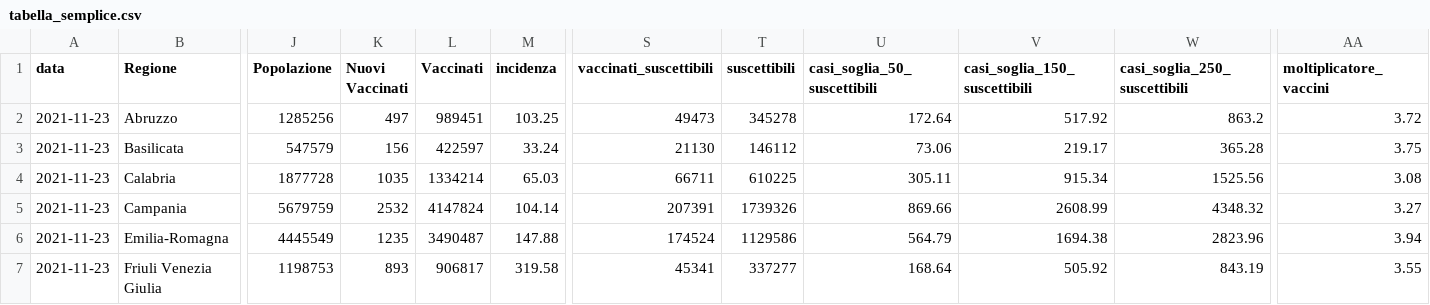
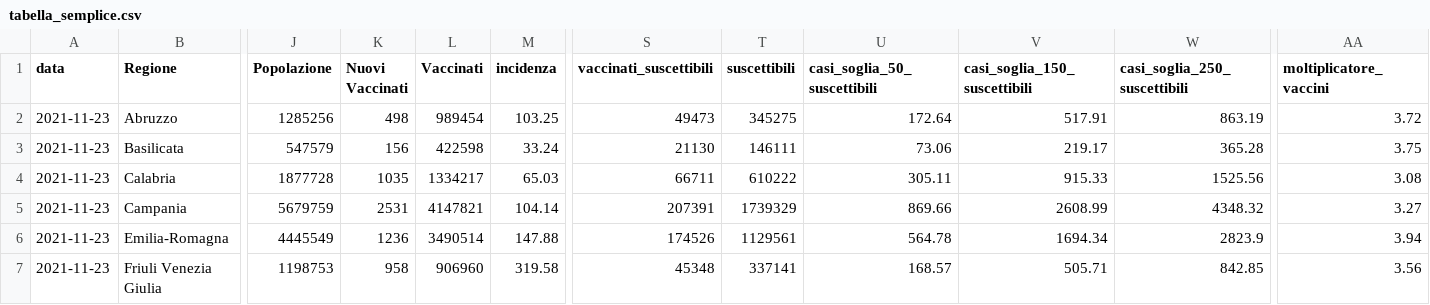
Before and after one commit to Data-Network-Lab/indicatore_zona_gialla, a CSV file: data/graph-data/tabella_semplice.csv, drawn as a sheet; only a part is shown, gaps mark what is left out; the diff covers the shown part only; the diff names each change by its address in the sheet, - before the commit and + after, or states it on an @@ line.

```diff
--- a/data/graph-data/tabella_semplice.csv
+++ b/data/graph-data/tabella_semplice.csv
-K2 (Nuovi Vaccinati): 497
+K2 (Nuovi Vaccinati): 498
-L2 (Vaccinati): 989451
+L2 (Vaccinati): 989454
-T2 (suscettibili): 345278
+T2 (suscettibili): 345275
-V2 (casi_soglia_150_suscettibili): 517.92
+V2 (casi_soglia_150_suscettibili): 517.91
-W2 (casi_soglia_250_suscettibili): 863.2
+W2 (casi_soglia_250_suscettibili): 863.19
-L3 (Vaccinati): 422597
+L3 (Vaccinati): 422598
-T3 (suscettibili): 146112
+T3 (suscettibili): 146111
-L4 (Vaccinati): 1334214
+L4 (Vaccinati): 1334217
-T4 (suscettibili): 610225
+T4 (suscettibili): 610222
-V4 (casi_soglia_150_suscettibili): 915.34
+V4 (casi_soglia_150_suscettibili): 915.33
-K5 (Nuovi Vaccinati): 2532
+K5 (Nuovi Vaccinati): 2531
-L5 (Vaccinati): 4147824
+L5 (Vaccinati): 4147821
-T5 (suscettibili): 1739326
+T5 (suscettibili): 1739329
-K6 (Nuovi Vaccinati): 1235
+K6 (Nuovi Vaccinati): 1236
-L6 (Vaccinati): 3490487
+L6 (Vaccinati): 3490514
-S6 (vaccinati_suscettibili): 174524
+S6 (vaccinati_suscettibili): 174526
-T6 (suscettibili): 1129586
+T6 (suscettibili): 1129561
-U6 (casi_soglia_50_suscettibili): 564.79
+U6 (casi_soglia_50_suscettibili): 564.78
-V6 (casi_soglia_150_suscettibili): 1694.38
+V6 (casi_soglia_150_suscettibili): 1694.34
-W6 (casi_soglia_250_suscettibili): 2823.96
+W6 (casi_soglia_250_suscettibili): 2823.9
-K7 (Nuovi Vaccinati): 893
+K7 (Nuovi Vaccinati): 958
-L7 (Vaccinati): 906817
+L7 (Vaccinati): 906960
-S7 (vaccinati_suscettibili): 45341
+S7 (vaccinati_suscettibili): 45348
-T7 (suscettibili): 337277
+T7 (suscettibili): 337141
-U7 (casi_soglia_50_suscettibili): 168.64
+U7 (casi_soglia_50_suscettibili): 168.57
-V7 (casi_soglia_150_suscettibili): 505.92
+V7 (casi_soglia_150_suscettibili): 505.71
-W7 (casi_soglia_250_suscettibili): 843.19
+W7 (casi_soglia_250_suscettibili): 842.85
-AA7 (moltiplicatore_vaccini): 3.55
+AA7 (moltiplicatore_vaccini): 3.56
```
Also changed, not shown: 86 edited cells elsewhere in this file, data/graph-data/arrow_plot.csv, data/graph-data/mappa.csv, 4 other files.
